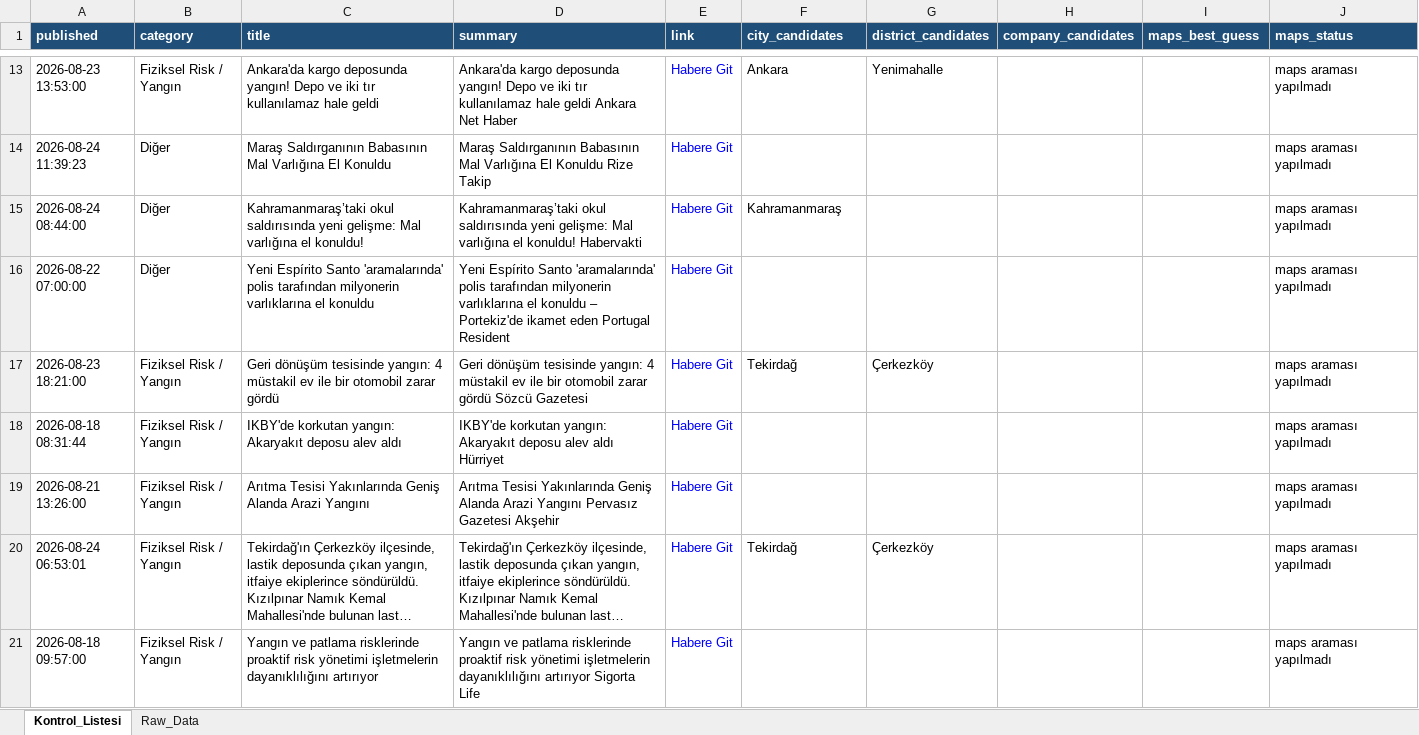
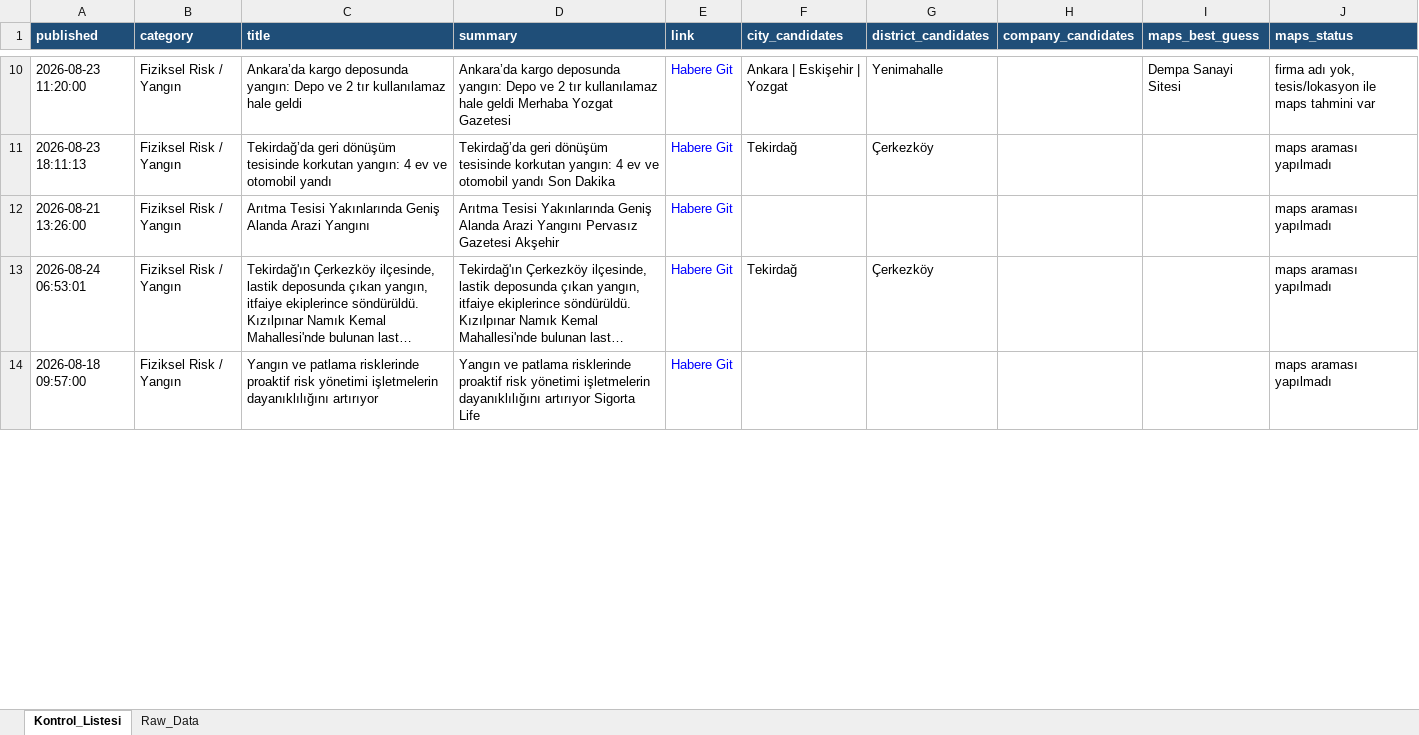
Before and after one commit to MuhammedMustafaSungur/haber-risk-monitor, an Excel workbook: data/haberler_final.xlsx, sheet Kontrol_Listesi, drawn as a sheet; only a part is shown, gaps mark what is left out; long unchanged cells end in …; values as stored, in another font and other column widths than the file's, no borders; removed rows and columns are numbered as before the commit, all else as after; the diff covers the shown part only; the diff names each change by its address in the sheet, - before the commit and + after, or states it on an @@ line.

```diff
--- a/data/haberler_final.xlsx (sheet Kontrol_Listesi)
+++ b/data/haberler_final.xlsx (sheet Kontrol_Listesi)
-A10 (published): 2026-08-23 13:53:00
+A10 (published): 2026-08-23 11:20:00
-C10 (title): Ankara'da kargo deposunda yangın! Depo ve iki tır kullanılamaz…
+C10 (title): Ankara’da kargo deposunda yangın: Depo ve 2 tır kullanılamaz…
-D10 (summary): Ankara'da kargo deposunda yangın! Depo ve iki tır kullanılamaz hale geldi Ankara Net Haber
+D10 (summary): Ankara’da kargo deposunda yangın: Depo ve 2 tır kullanılamaz hale geldi Merhaba Yozgat Gazetesi
-F10 (city_candidates): Ankara
+F10 (city_candidates): Ankara | Eskişehir | Yozgat
-I10 (maps_best_guess): (empty)
+I10 (maps_best_guess): Dempa Sanayi Sitesi
-J10 (maps_status): maps araması yapılmadı
+J10 (maps_status): firma adı yok, tesis/lokasyon ile maps tahmini var
@@ row 14 moved to row 27: 2026-08-24 11:39:23 @@
@@ row 15 moved to row 28: 2026-08-24 08:44:00 @@
-row 16: 2026-08-22 07:00:00 | Diğer | Yeni Espírito Santo 'aramalarında' polis tarafından milyonerin varlıklarına el konuldu | Yeni Espírito Santo 'aramalarında' polis tarafından milyonerin varlıklarına el konuldu – Portekiz'de ikamet eden Portugal Resident | Habere Git |  |  |  |  | maps araması yapılmadı
-A11 (published): 2026-08-23 18:21:00
+A11 (published): 2026-08-23 18:11:13
-C11 (title): Geri dönüşüm tesisinde yangın: 4 müstakil ev ile bir otomobil zarar gördü
+C11 (title): Tekirdağ’da geri dönüşüm tesisinde korkutan yangın: 4 ev ve otomobil yandı
-D11 (summary): Geri dönüşüm tesisinde yangın: 4 müstakil ev ile bir otomobil zarar gördü Sözcü Gazetesi
+D11 (summary): Tekirdağ’da geri dönüşüm tesisinde korkutan yangın: 4 ev ve otomobil yandı Son Dakika
-row 18: 2026-08-18 08:31:44 | Fiziksel Risk / Yangın | IKBY'de korkutan yangın: Akaryakıt deposu alev aldı | IKBY'de korkutan yangın: Akaryakıt deposu alev aldı Hürriyet | Habere Git |  |  |  |  | maps araması yapılmadı
```
Also changed, not shown: 62 added rows, 50 removed rows, 13 moved rows and 106 edited cells elsewhere in this sheet, sheet Raw_Data, 1 other file.
